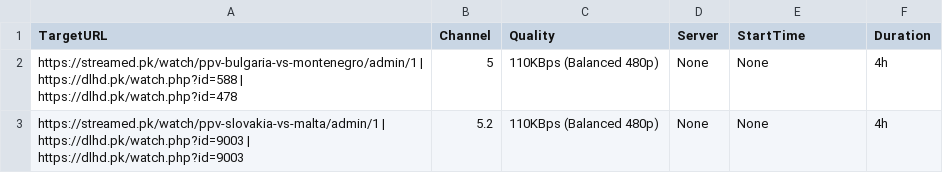
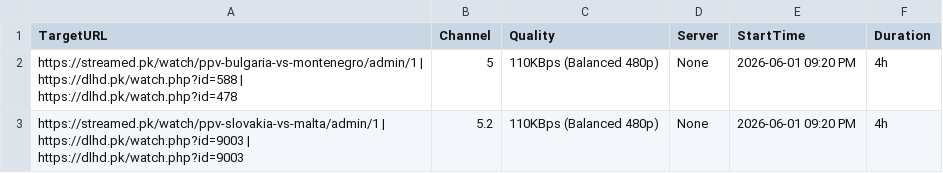
Before and after one commit to siddu5991079-ai/o00000000000bbbbbbbbbbbbbbbssssssssssssssss-automate, a CSV file: streams.csv, drawn as a sheet.

Commit message:
Update streams.csv

```diff
--- a/streams.csv
+++ b/streams.csv
@@ -1,3 +1,3 @@
 TargetURL,Channel,Quality,Server,StartTime,Duration
-https://streamed.pk/watch/ppv-bulgaria-vs-montenegro/admin/1 | https://dlhd.pk/watch.php?id=588 | https://dlhd.pk/watch.php?id=478 ,5,110KBps (Balanced 480p),None,None,4h
-https://streamed.pk/watch/ppv-slovakia-vs-malta/admin/1 | https://dlhd.pk/watch.php?id=9003 | https://dlhd.pk/watch.php?id=9003,5.2,110KBps (Balanced 480p),None,None,4h
+https://streamed.pk/watch/ppv-bulgaria-vs-montenegro/admin/1 | https://dlhd.pk/watch.php?id=588 | https://dlhd.pk/watch.php?id=478,5,110KBps (Balanced 480p),None,2026-06-01 09:20 PM,4h
+https://streamed.pk/watch/ppv-slovakia-vs-malta/admin/1 | https://dlhd.pk/watch.php?id=9003 | https://dlhd.pk/watch.php?id=9003,5.2,110KBps (Balanced 480p),None,2026-06-01 09:20 PM,4h
```
